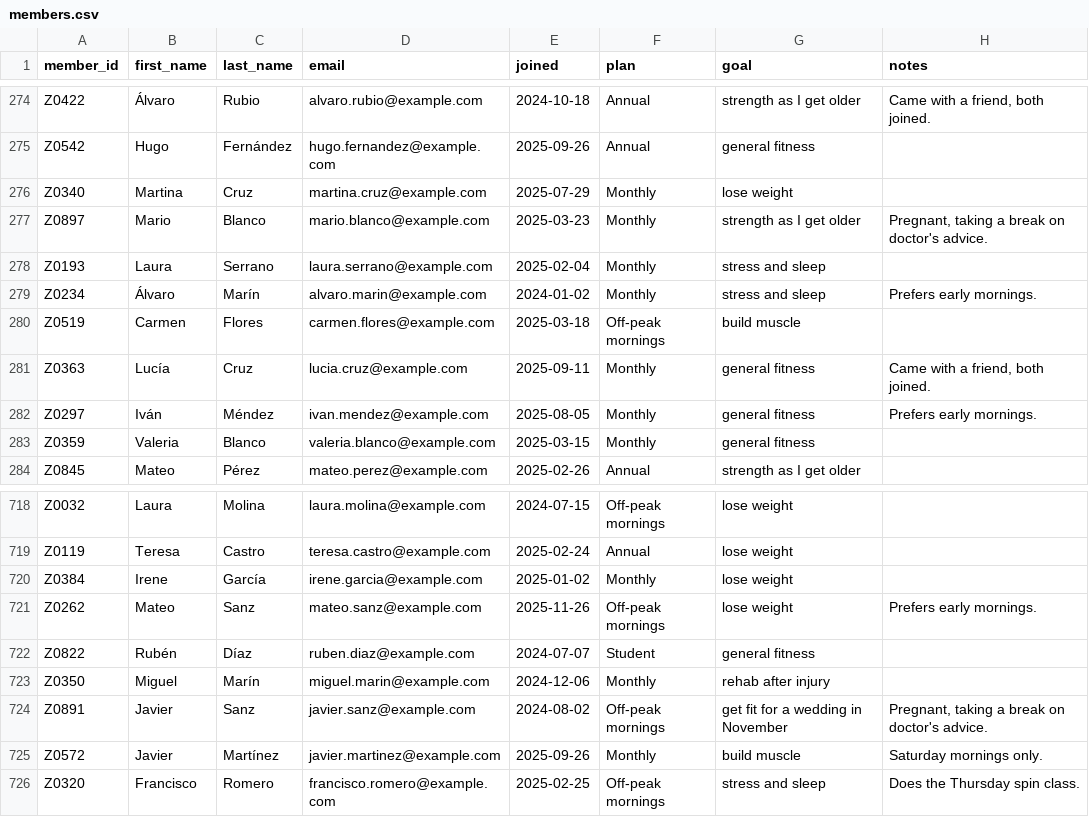
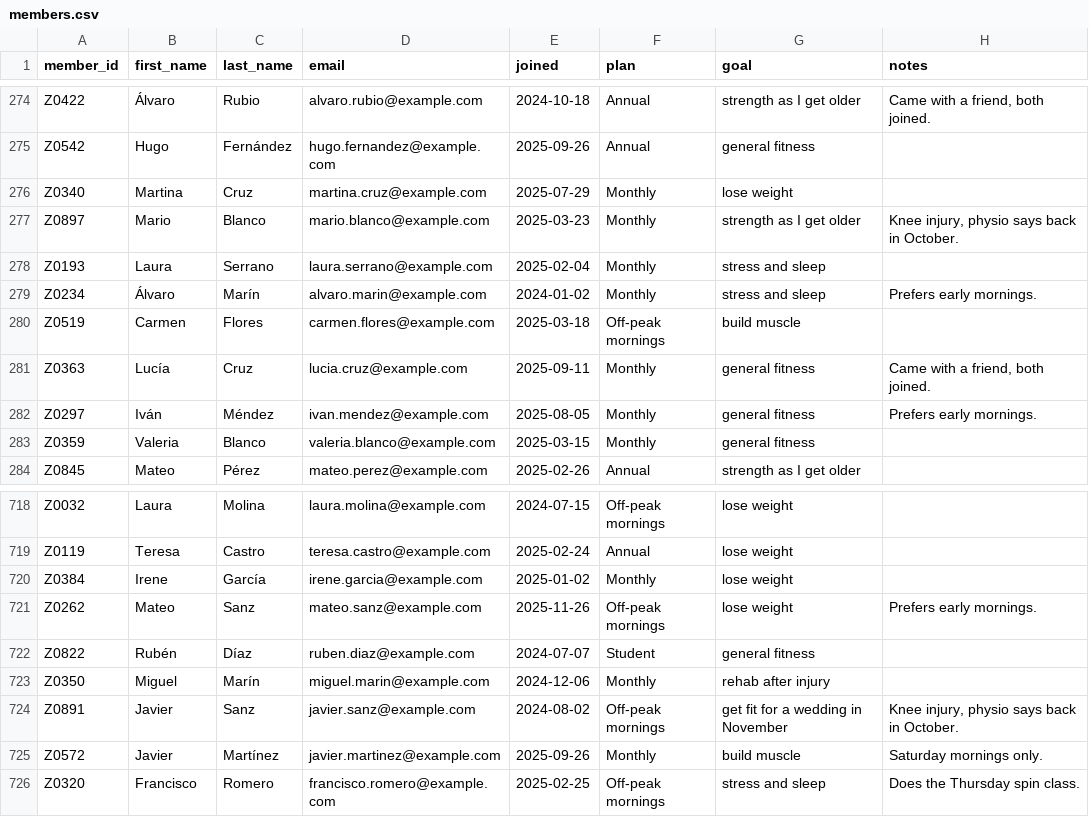
Before and after one commit to runwithfoxes/fox-advantage-site, a CSV file: public/zorro/members.csv, drawn as a sheet; only a part is shown, gaps mark what is left out.

```diff
--- a/public/zorro/members.csv
+++ b/public/zorro/members.csv
@@ -276,3 +276,3 @@ Z0542,Hugo,Fernández,hugo.fernandez@example.com,2025-09-26,Annual,general fitne
 Z0340,Martina,Cruz,martina.cruz@example.com,2025-07-29,Monthly,lose weight,
-Z0897,Mario,Blanco,mario.blanco@example.com,2025-03-23,Monthly,strength as I get older,"Pregnant, taking a break on doctor's advice."
+Z0897,Mario,Blanco,mario.blanco@example.com,2025-03-23,Monthly,strength as I get older,"Knee injury, physio says back in October."
 Z0193,Laura,Serrano,laura.serrano@example.com,2025-02-04,Monthly,stress and sleep,
@@ -723,3 +723,3 @@ Z0822,Rubén,Díaz,ruben.diaz@example.com,2024-07-07,Student,general fitness,
 Z0350,Miguel,Marín,miguel.marin@example.com,2024-12-06,Monthly,rehab after injury,
-Z0891,Javier,Sanz,javier.sanz@example.com,2024-08-02,Off-peak mornings,get fit for a wedding in November,"Pregnant, taking a break on doctor's advice."
+Z0891,Javier,Sanz,javier.sanz@example.com,2024-08-02,Off-peak mornings,get fit for a wedding in November,"Knee injury, physio says back in October."
 Z0572,Javier,Martínez,javier.martinez@example.com,2025-09-26,Monthly,build muscle,Saturday mornings only.
```
Also changed, not shown: 3 other files.
